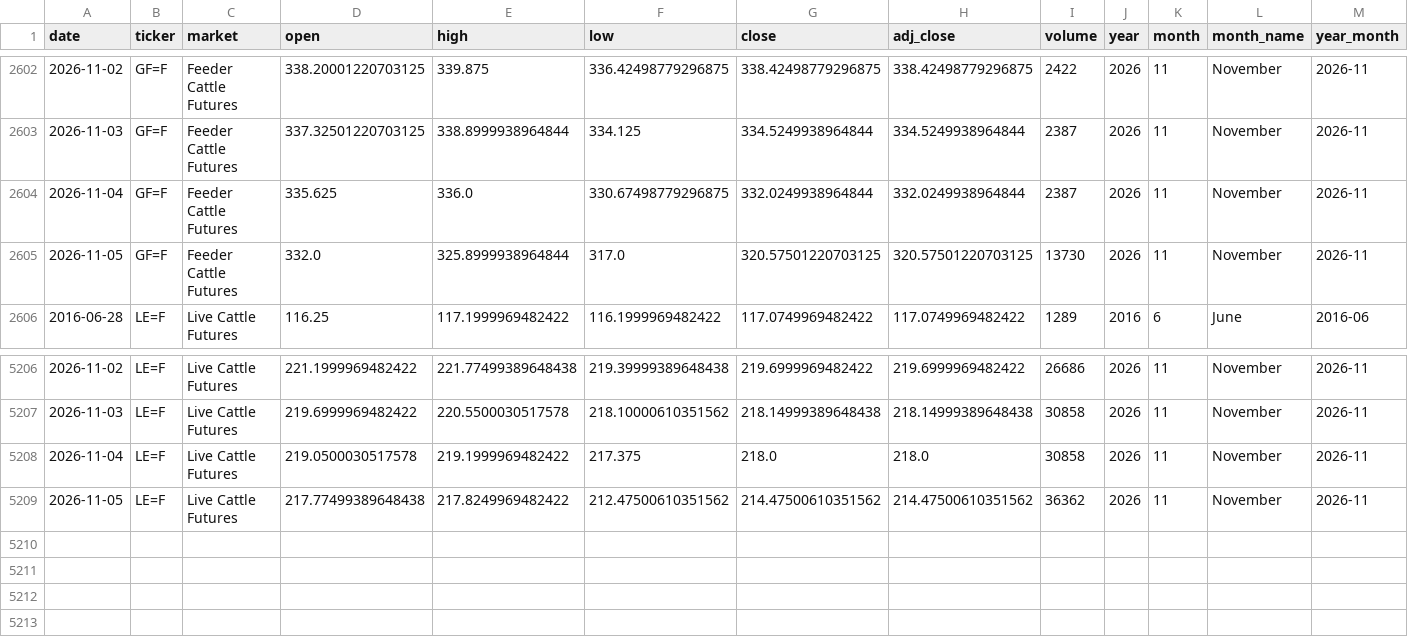
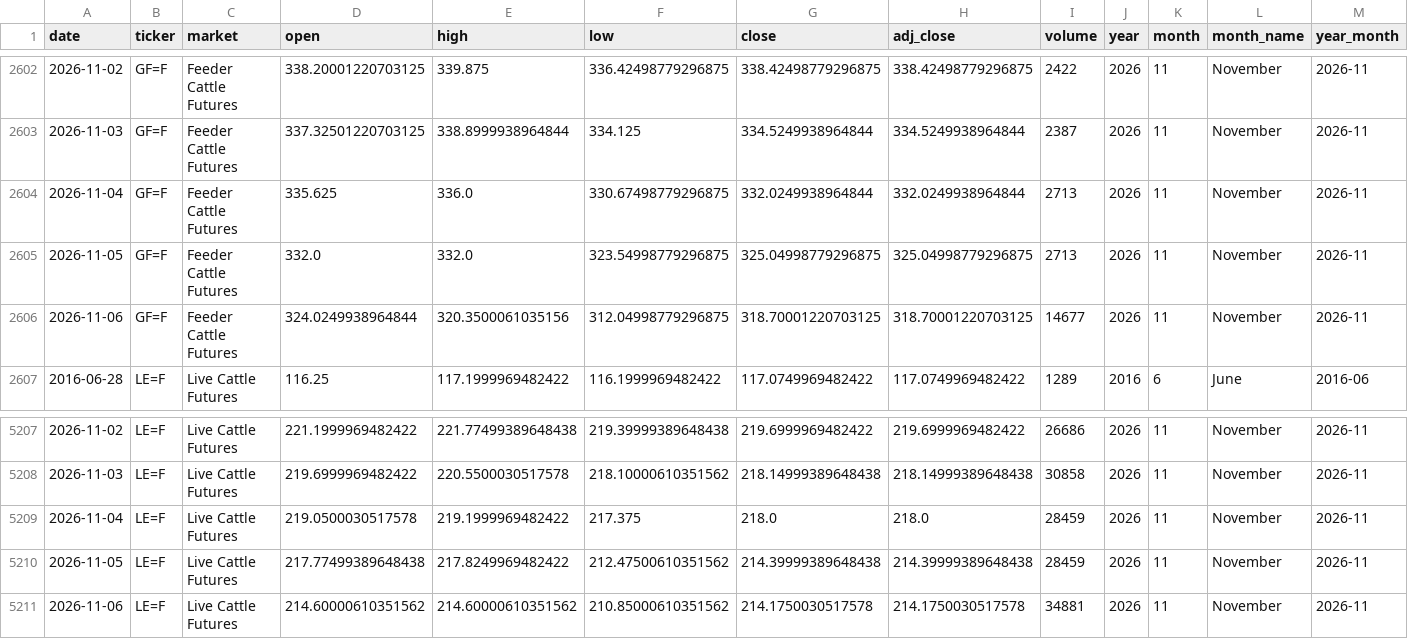
Before and after one commit to franciscomoreno-nicesa/cattle-futures-prices, a CSV file: data/cattle_futures_combined.csv, drawn as a sheet; only a part is shown, gaps mark what is left out.

```diff
--- a/data/cattle_futures_combined.csv
+++ b/data/cattle_futures_combined.csv
@@ -2603,4 +2603,5 @@
 2026-11-03,GF=F,Feeder Cattle Futures,337.32501220703125,338.8999938964844,334.125,334.5249938964844,334.5249938964844,2387,2026,11,November,2026-11
-2026-11-04,GF=F,Feeder Cattle Futures,335.625,336.0,330.67498779296875,332.0249938964844,332.0249938964844,2387,2026,11,November,2026-11
-2026-11-05,GF=F,Feeder Cattle Futures,332.0,325.8999938964844,317.0,320.57501220703125,320.57501220703125,13730,2026,11,November,2026-11
+2026-11-04,GF=F,Feeder Cattle Futures,335.625,336.0,330.67498779296875,332.0249938964844,332.0249938964844,2713,2026,11,November,2026-11
+2026-11-05,GF=F,Feeder Cattle Futures,332.0,332.0,323.54998779296875,325.04998779296875,325.04998779296875,2713,2026,11,November,2026-11
+2026-11-06,GF=F,Feeder Cattle Futures,324.0249938964844,320.3500061035156,312.04998779296875,318.70001220703125,318.70001220703125,14677,2026,11,November,2026-11
 2016-06-28,LE=F,Live Cattle Futures,116.25,117.1999969482422,116.1999969482422,117.0749969482422,117.0749969482422,1289,2016,6,June,2016-06
@@ -5207,3 +5208,4 @@
 2026-11-03,LE=F,Live Cattle Futures,219.6999969482422,220.5500030517578,218.10000610351562,218.14999389648438,218.14999389648438,30858,2026,11,November,2026-11
-2026-11-04,LE=F,Live Cattle Futures,219.0500030517578,219.1999969482422,217.375,218.0,218.0,30858,2026,11,November,2026-11
-2026-11-05,LE=F,Live Cattle Futures,217.77499389648438,217.8249969482422,212.47500610351562,214.47500610351562,214.47500610351562,36362,2026,11,November,2026-11
+2026-11-04,LE=F,Live Cattle Futures,219.0500030517578,219.1999969482422,217.375,218.0,218.0,28459,2026,11,November,2026-11
+2026-11-05,LE=F,Live Cattle Futures,217.77499389648438,217.8249969482422,212.47500610351562,214.39999389648438,214.39999389648438,28459,2026,11,November,2026-11
+2026-11-06,LE=F,Live Cattle Futures,214.60000610351562,214.60000610351562,210.85000610351562,214.1750030517578,214.1750030517578,34881,2026,11,November,2026-11
```
Also changed, not shown: data/feeder_cattle.csv, data/live_cattle.csv.
